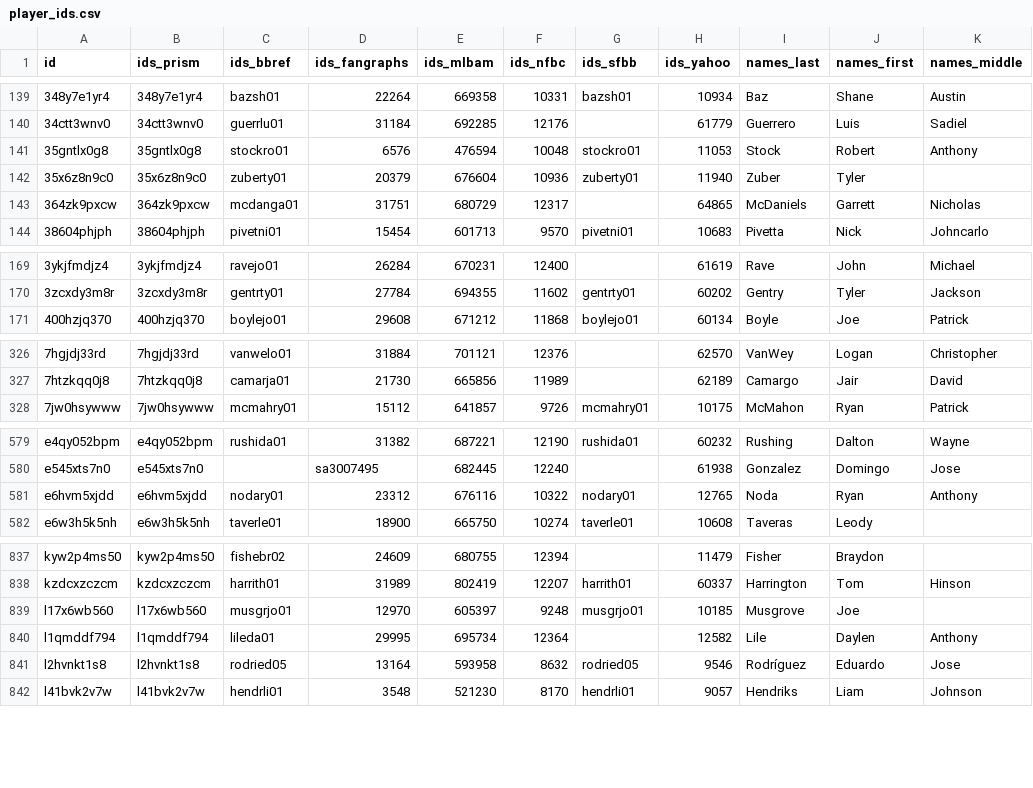
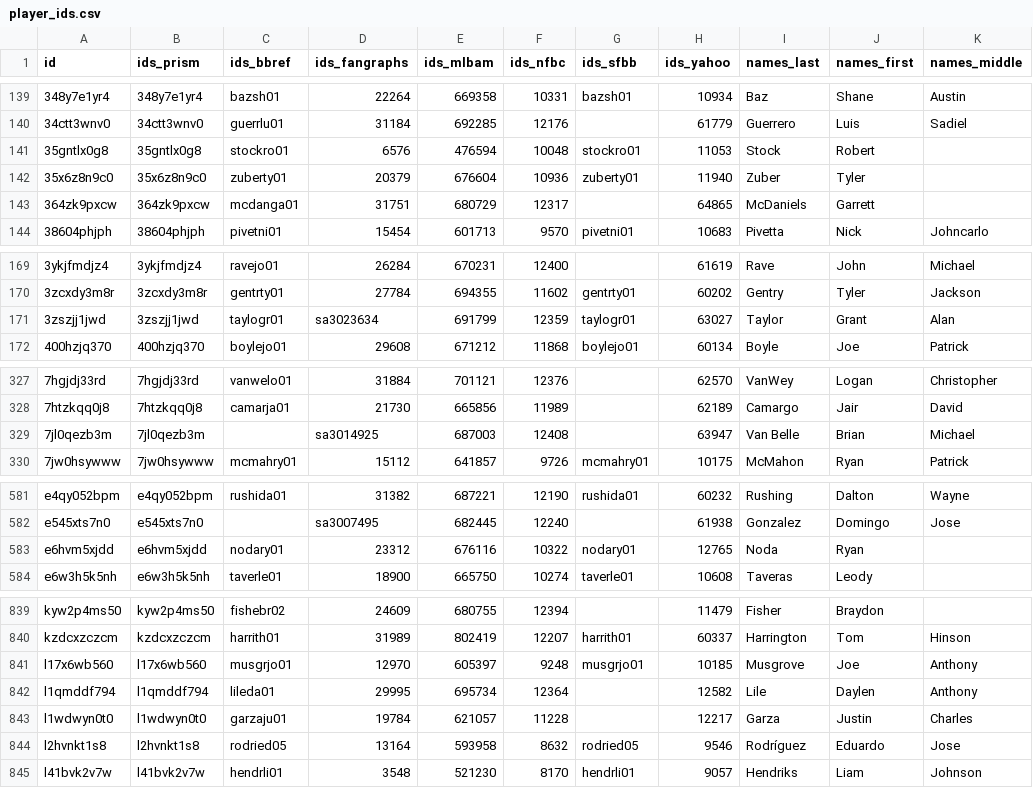
Before and after one commit to StatsVine/prism-registry, a CSV file: exports/mlb/player_ids/player_ids.csv, drawn as a sheet; only a part is shown, gaps mark what is left out; the diff covers the shown part only.

```diff
--- a/exports/mlb/player_ids/player_ids.csv
+++ b/exports/mlb/player_ids/player_ids.csv
@@ -140,5 +140,5 @@ id,ids_prism,ids_bbref,ids_fangraphs,ids_mlbam,ids_nfbc,ids_sfbb,ids_yahoo,names
 34ctt3wnv0,34ctt3wnv0,guerrlu01,31184,692285,12176,,61779,Guerrero,Luis,Sadiel
-35gntlx0g8,35gntlx0g8,stockro01,6576,476594,10048,stockro01,11053,Stock,Robert,Anthony
+35gntlx0g8,35gntlx0g8,stockro01,6576,476594,10048,stockro01,11053,Stock,Robert,
 35x6z8n9c0,35x6z8n9c0,zuberty01,20379,676604,10936,zuberty01,11940,Zuber,Tyler,
-364zk9pxcw,364zk9pxcw,mcdanga01,31751,680729,12317,,64865,McDaniels,Garrett,Nicholas
+364zk9pxcw,364zk9pxcw,mcdanga01,31751,680729,12317,,64865,McDaniels,Garrett,
 38604phjph,38604phjph,pivetni01,15454,601713,9570,pivetni01,10683,Pivetta,Nick,Johncarlo
@@ -170,2 +170,3 @@ id,ids_prism,ids_bbref,ids_fangraphs,ids_mlbam,ids_nfbc,ids_sfbb,ids_yahoo,names
 3zcxdy3m8r,3zcxdy3m8r,gentrty01,27784,694355,11602,gentrty01,60202,Gentry,Tyler,Jackson
+3zszjj1jwd,3zszjj1jwd,taylogr01,sa3023634,691799,12359,taylogr01,63027,Taylor,Grant,Alan
 400hzjq370,400hzjq370,boylejo01,29608,671212,11868,boylejo01,60134,Boyle,Joe,Patrick
@@ -327,2 +328,3 @@ id,ids_prism,ids_bbref,ids_fangraphs,ids_mlbam,ids_nfbc,ids_sfbb,ids_yahoo,names
 7htzkqq0j8,7htzkqq0j8,camarja01,21730,665856,11989,,62189,Camargo,Jair,David
+7jl0qezb3m,7jl0qezb3m,,sa3014925,687003,12408,,63947,Van Belle,Brian,Michael
 7jw0hsywww,7jw0hsywww,mcmahry01,15112,641857,9726,mcmahry01,10175,McMahon,Ryan,Patrick
@@ -580,3 +582,3 @@ e4qy052bpm,e4qy052bpm,rushida01,31382,687221,12190,rushida01,60232,Rushing,Dalto
 e545xts7n0,e545xts7n0,,sa3007495,682445,12240,,61938,Gonzalez,Domingo,Jose
-e6hvm5xjdd,e6hvm5xjdd,nodary01,23312,676116,10322,nodary01,12765,Noda,Ryan,Anthony
+e6hvm5xjdd,e6hvm5xjdd,nodary01,23312,676116,10322,nodary01,12765,Noda,Ryan,
 e6w3h5k5nh,e6w3h5k5nh,taverle01,18900,665750,10274,taverle01,10608,Taveras,Leody,
@@ -838,4 +840,5 @@ kyw2p4ms50,kyw2p4ms50,fishebr02,24609,680755,12394,,11479,Fisher,Braydon,
 kzdcxzczcm,kzdcxzczcm,harrith01,31989,802419,12207,harrith01,60337,Harrington,Tom,Hinson
-l17x6wb560,l17x6wb560,musgrjo01,12970,605397,9248,musgrjo01,10185,Musgrove,Joe,
+l17x6wb560,l17x6wb560,musgrjo01,12970,605397,9248,musgrjo01,10185,Musgrove,Joe,Anthony
 l1qmddf794,l1qmddf794,lileda01,29995,695734,12364,,12582,Lile,Daylen,Anthony
+l1wdwyn0t0,l1wdwyn0t0,garzaju01,19784,621057,11228,,12217,Garza,Justin,Charles
 l2hvnkt1s8,l2hvnkt1s8,rodried05,13164,593958,8632,rodried05,9546,Rodríguez,Eduardo,Jose
```
Also changed, not shown: 4 edited cells elsewhere in this file, exports/mlb/players_mlb_profile/players_mlb_profile.csv, exports/mlb/players_mlb_roster/players_mlb_roster.csv, 45 other files.
